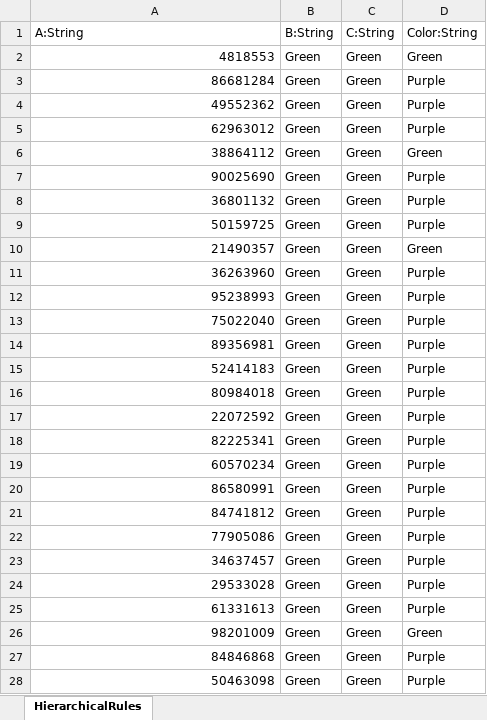
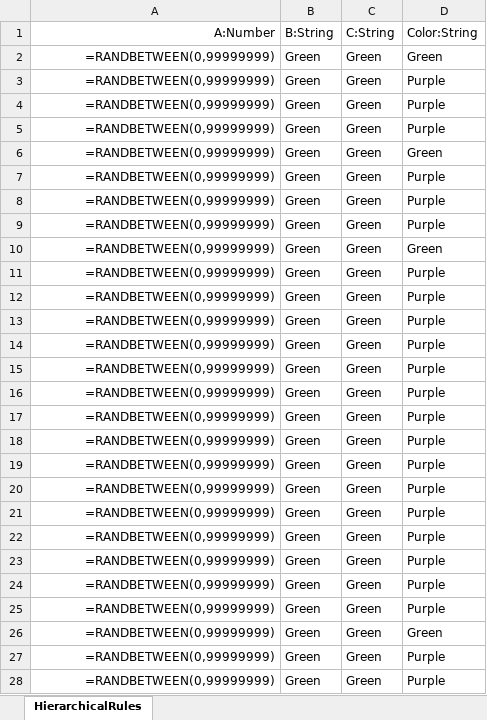
Before and after one commit to ncrowther/ExcelToDMN, an Excel workbook: excel/HierarchicalRules.xlsx, sheet HierarchicalRules, drawn as a sheet; only a part is shown; values as stored, in another font and other column widths than the file's, no borders; formulas without a stored value are shown as written; the diff covers the shown part only; the diff names each change by its address in the sheet, - before the commit and + after, or states it on an @@ line.

```diff
--- a/excel/HierarchicalRules.xlsx (sheet HierarchicalRules)
+++ b/excel/HierarchicalRules.xlsx (sheet HierarchicalRules)
-A1: A:String
+A1: A:Number
-A1 alignment: left
+A1 alignment: right
-A2: 4818553
+A2: =RANDBETWEEN(0,99999999)
-A3: 86681284
+A3: =RANDBETWEEN(0,99999999)
-A4: 49552362
+A4: =RANDBETWEEN(0,99999999)
-A5: 62963012
+A5: =RANDBETWEEN(0,99999999)
-A6: 38864112
+A6: =RANDBETWEEN(0,99999999)
-A7: 90025690
+A7: =RANDBETWEEN(0,99999999)
-A8: 36801132
+A8: =RANDBETWEEN(0,99999999)
-A9: 50159725
+A9: =RANDBETWEEN(0,99999999)
-A10: 21490357
+A10: =RANDBETWEEN(0,99999999)
-A11: 36263960
+A11: =RANDBETWEEN(0,99999999)
-A12: 95238993
+A12: =RANDBETWEEN(0,99999999)
-A13: 75022040
+A13: =RANDBETWEEN(0,99999999)
-A14: 89356981
+A14: =RANDBETWEEN(0,99999999)
-A15: 52414183
+A15: =RANDBETWEEN(0,99999999)
-A16: 80984018
+A16: =RANDBETWEEN(0,99999999)
-A17: 22072592
+A17: =RANDBETWEEN(0,99999999)
-A18: 82225341
+A18: =RANDBETWEEN(0,99999999)
-A19: 60570234
+A19: =RANDBETWEEN(0,99999999)
-A20: 86580991
+A20: =RANDBETWEEN(0,99999999)
-A21: 84741812
+A21: =RANDBETWEEN(0,99999999)
-A22: 77905086
+A22: =RANDBETWEEN(0,99999999)
-A23: 34637457
+A23: =RANDBETWEEN(0,99999999)
-A24: 29533028
+A24: =RANDBETWEEN(0,99999999)
-A25: 61331613
+A25: =RANDBETWEEN(0,99999999)
-A26: 98201009
+A26: =RANDBETWEEN(0,99999999)
-A27: 84846868
+A27: =RANDBETWEEN(0,99999999)
-A28: 50463098
+A28: =RANDBETWEEN(0,99999999)
```
Also changed, not shown: 973 edited cells elsewhere in this sheet, 3 other files.
